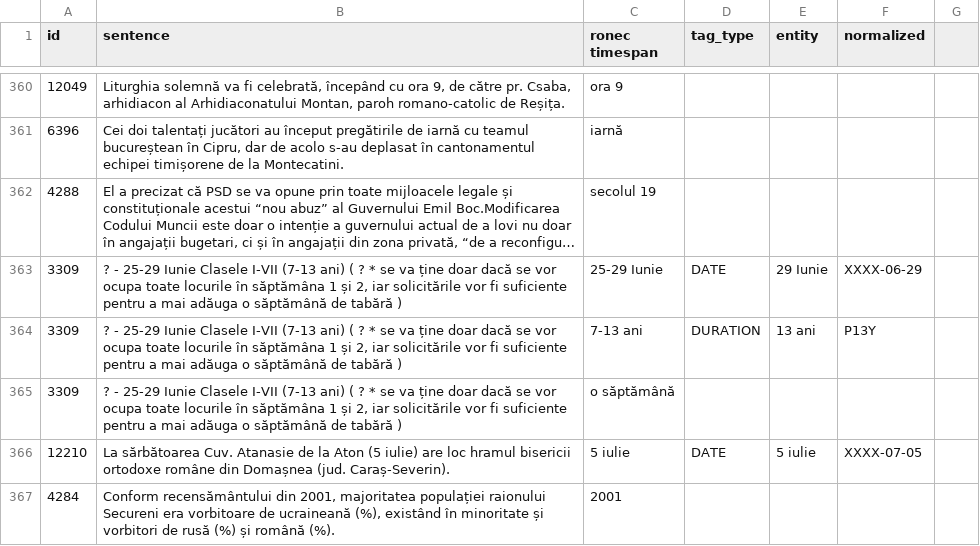
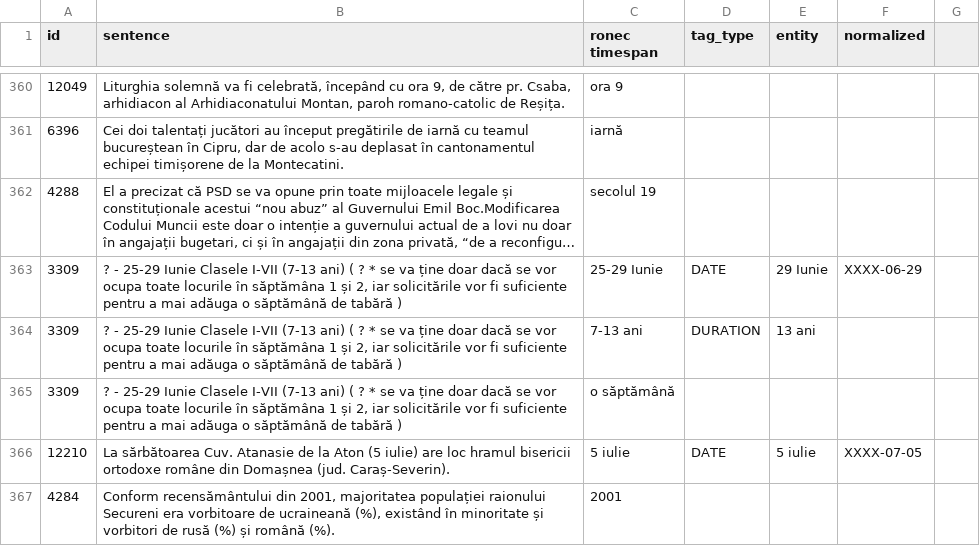
Before and after one commit to iliedorobat/heideltime-validation, a CSV file: files/output/ronec_test.csv, drawn as a sheet; only a part is shown, gaps mark what is left out; long unchanged cells end in …; the diff covers the shown part only.

```diff
--- a/files/output/ronec_test.csv
+++ b/files/output/ronec_test.csv
@@ -363,3 +363,3 @@ id|sentence|ronec timespan|tag_type|entity|normalized
 3309|? - 25-29 Iunie Clasele I-VII (7-13 ani) ( ? * se va ține doar dacă se vor ocupa toate locurile în săptămâna 1 și 2, iar solicitările vor fi suficiente pentru a mai adăuga o săptămână de tabără )|25-29 Iunie|DATE|29 Iunie|XXXX-06-29
-3309|? - 25-29 Iunie Clasele I-VII (7-13 ani) ( ? * se va ține doar dacă se vor ocupa toate locurile în săptămâna 1 și 2, iar solicitările vor fi suficiente pentru a mai adăuga o săptămână de tabără )|7-13 ani|DURATION|13 ani|P13Y
+3309|? - 25-29 Iunie Clasele I-VII (7-13 ani) ( ? * se va ține doar dacă se vor ocupa toate locurile în săptămâna 1 și 2, iar solicitările vor fi suficiente pentru a mai adăuga o săptămână de tabără )|7-13 ani|DURATION|13 ani|
 3309|? - 25-29 Iunie Clasele I-VII (7-13 ani) ( ? * se va ține doar dacă se vor ocupa toate locurile în săptămâna 1 și 2, iar solicitările vor fi suficiente pentru a mai adăuga o săptămână de tabără )|o săptămână|||
```
Also changed, not shown: 86 edited cells elsewhere in this file, files/output/ronec_validdation.csv.
